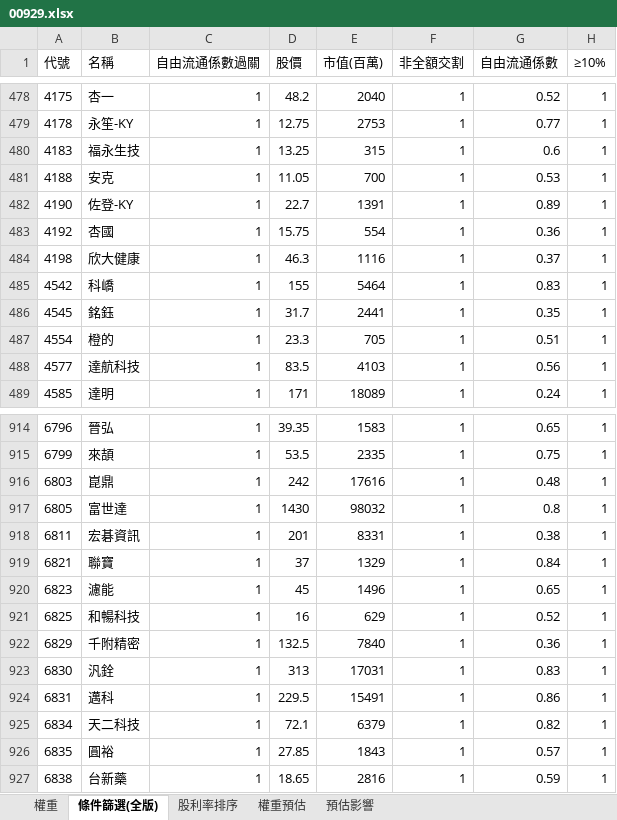
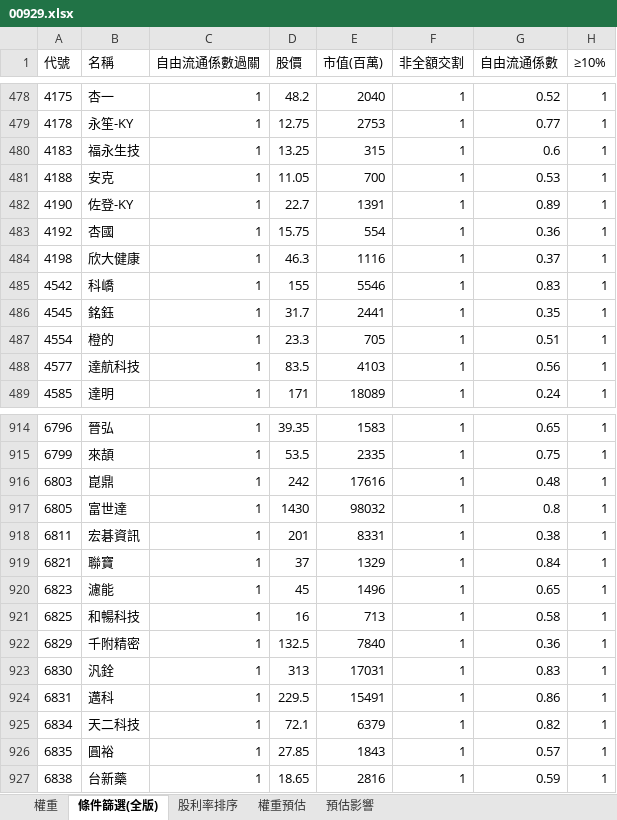
Before and after one commit to Jagon7/jagon-space-station, an Excel workbook: data/rebalance/pred/00929.xlsx, sheet 條件篩選(全版), drawn as a sheet; only a part is shown, gaps mark what is left out; values as stored, in another font and other column widths than the file's, no borders; the diff names each change by its address in the sheet, - before the commit and + after, or states it on an @@ line.

```diff
--- a/data/rebalance/pred/00929.xlsx (sheet 條件篩選(全版))
+++ b/data/rebalance/pred/00929.xlsx (sheet 條件篩選(全版))
-E485 (市值(百萬)): 5464
+E485 (市值(百萬)): 5546
-E921 (市值(百萬)): 629
+E921 (市值(百萬)): 713
-G921 (自由流通係數): 0.52
+G921 (自由流通係數): 0.58
```
Also changed, not shown: sheet 權重, sheet 預估影響, sheet 權重預估, data/rebalance/pred/0050.xlsx, data/rebalance/pred/0051.xlsx, 15 other files.
